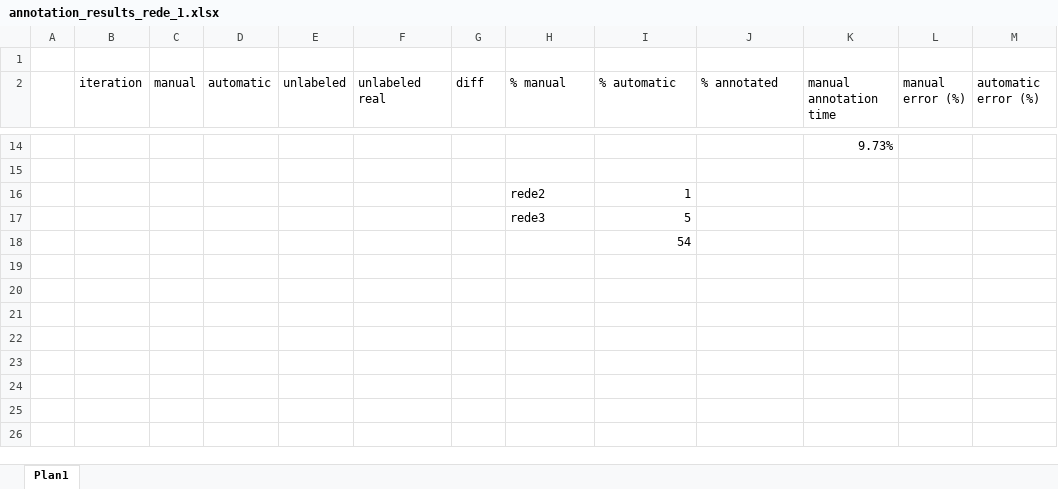
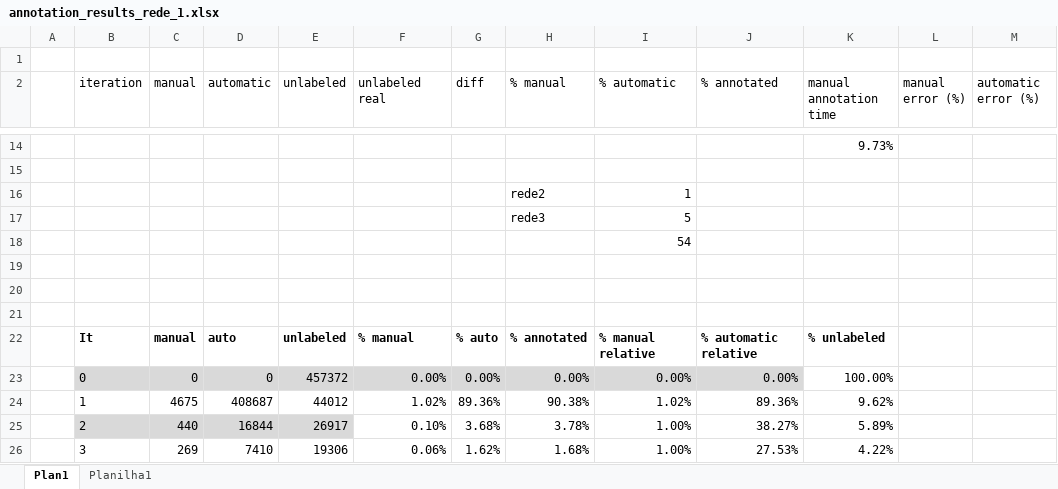
Before and after one commit to olavosamp/semiauto-video-annotation, an Excel workbook: reports/annotation_results_rede_1.xlsx, sheet Plan1, drawn as a sheet; only a part is shown, gaps mark what is left out; values as stored, in another font and other column widths than the file's, no borders; table styles not drawn; the diff covers the shown part only; the diff names each change by its address in the sheet, - before the commit and + after, or states it on an @@ line.

Commit message:
Upd reports, start plot report

```diff
--- a/reports/annotation_results_rede_1.xlsx (sheet Plan1)
+++ b/reports/annotation_results_rede_1.xlsx (sheet Plan1)
+sheet tab: Planilha1
+row 19: (empty)
+row 20: (empty)
+row 21: (empty)
+row 22:  | It | manual | auto | unlabeled | % manual | % auto | % annotated | % manual relative | % automatic relative | % unlabeled
+row 23:  | 0 | 0 | 0 | 457372 | 0.00% | 0.00% | 0.00% | 0.00% | 0.00% | 100.00%
+row 24:  | 1 | 4675 | 408687 | 44012 | 1.02% | 89.36% | 90.38% | 1.02% | 89.36% | 9.62%
+row 25:  | 2 | 440 | 16844 | 26917 | 0.10% | 3.68% | 3.78% | 1.00% | 38.27% | 5.89%
+row 26:  | 3 | 269 | 7410 | 19306 | 0.06% | 1.62% | 1.68% | 1.00% | 27.53% | 4.22%
```
Also changed, not shown: 7 added rows and 15 edited cells elsewhere in this sheet, formulas that keep their value, charts or pictures, reports/annotation_results_rede_2.xlsx, 1 other file.
